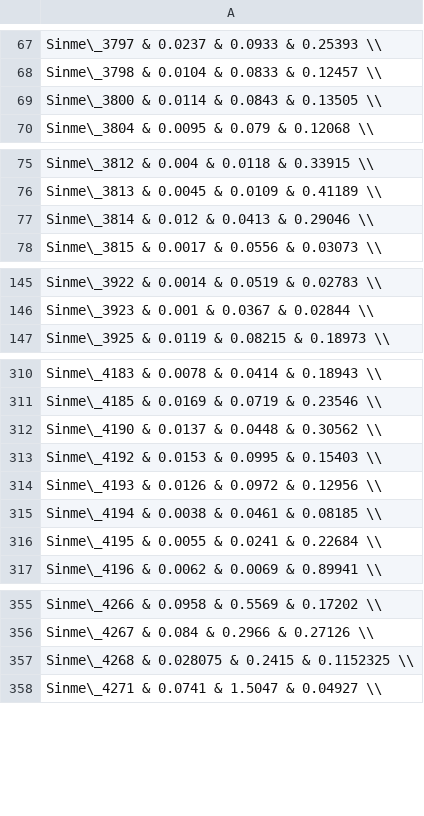
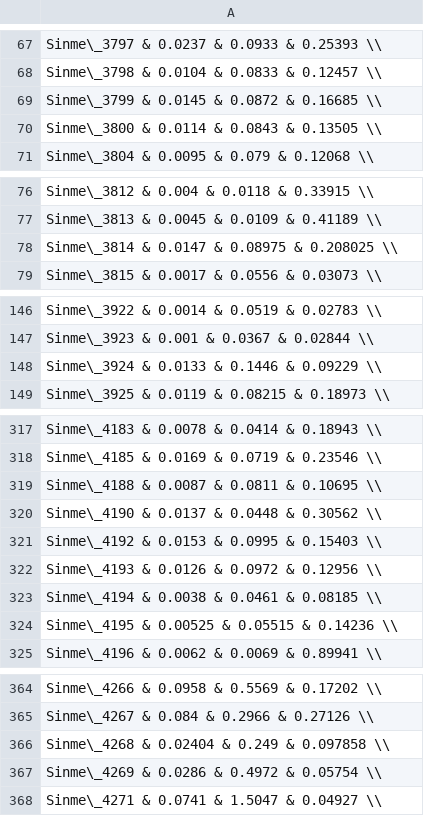
Before and after one commit to dlato/Location_of_Substitutions_and_Bacterial_Arrangements, a CSV file: pSymB_supp_table2.csv, drawn as a sheet; only a part is shown, gaps mark what is left out; the diff covers the shown part only.

```diff
--- a/pSymB_supp_table2.csv
+++ b/pSymB_supp_table2.csv
@@ -68,2 +68,3 @@ Sinme\_3797 & 0.0237 & 0.0933 & 0.25393 \\
 Sinme\_3798 & 0.0104 & 0.0833 & 0.12457 \\
+Sinme\_3799 & 0.0145 & 0.0872 & 0.16685 \\
 Sinme\_3800 & 0.0114 & 0.0843 & 0.13505 \\
@@ -76,3 +77,3 @@ Sinme\_3812 & 0.004 & 0.0118 & 0.33915 \\
 Sinme\_3813 & 0.0045 & 0.0109 & 0.41189 \\
-Sinme\_3814 & 0.012 & 0.0413 & 0.29046 \\
+Sinme\_3814 & 0.0147 & 0.08975 & 0.208025 \\
 Sinme\_3815 & 0.0017 & 0.0556 & 0.03073 \\
@@ -146,2 +147,3 @@ Sinme\_3922 & 0.0014 & 0.0519 & 0.02783 \\
 Sinme\_3923 & 0.001 & 0.0367 & 0.02844 \\
+Sinme\_3924 & 0.0133 & 0.1446 & 0.09229 \\
 Sinme\_3925 & 0.0119 & 0.08215 & 0.18973 \\
@@ -311,2 +318,3 @@ Sinme\_4183 & 0.0078 & 0.0414 & 0.18943 \\
 Sinme\_4185 & 0.0169 & 0.0719 & 0.23546 \\
+Sinme\_4188 & 0.0087 & 0.0811 & 0.10695 \\
 Sinme\_4190 & 0.0137 & 0.0448 & 0.30562 \\
@@ -315,3 +323,3 @@ Sinme\_4193 & 0.0126 & 0.0972 & 0.12956 \\
 Sinme\_4194 & 0.0038 & 0.0461 & 0.08185 \\
-Sinme\_4195 & 0.0055 & 0.0241 & 0.22684 \\
+Sinme\_4195 & 0.00525 & 0.05515 & 0.14236 \\
 Sinme\_4196 & 0.0062 & 0.0069 & 0.89941 \\
@@ -356,3 +365,4 @@ Sinme\_4266 & 0.0958 & 0.5569 & 0.17202 \\
 Sinme\_4267 & 0.084 & 0.2966 & 0.27126 \\
-Sinme\_4268 & 0.028075 & 0.2415 & 0.1152325 \\
+Sinme\_4268 & 0.02404 & 0.249 & 0.097858 \\
+Sinme\_4269 & 0.0286 & 0.4972 & 0.05754 \\
 Sinme\_4271 & 0.0741 & 1.5047 & 0.04927 \\
```
Also changed, not shown: 10 added rows and 3 edited cells elsewhere in this file, sinoC_supp_table2.csv, 4 other files.
